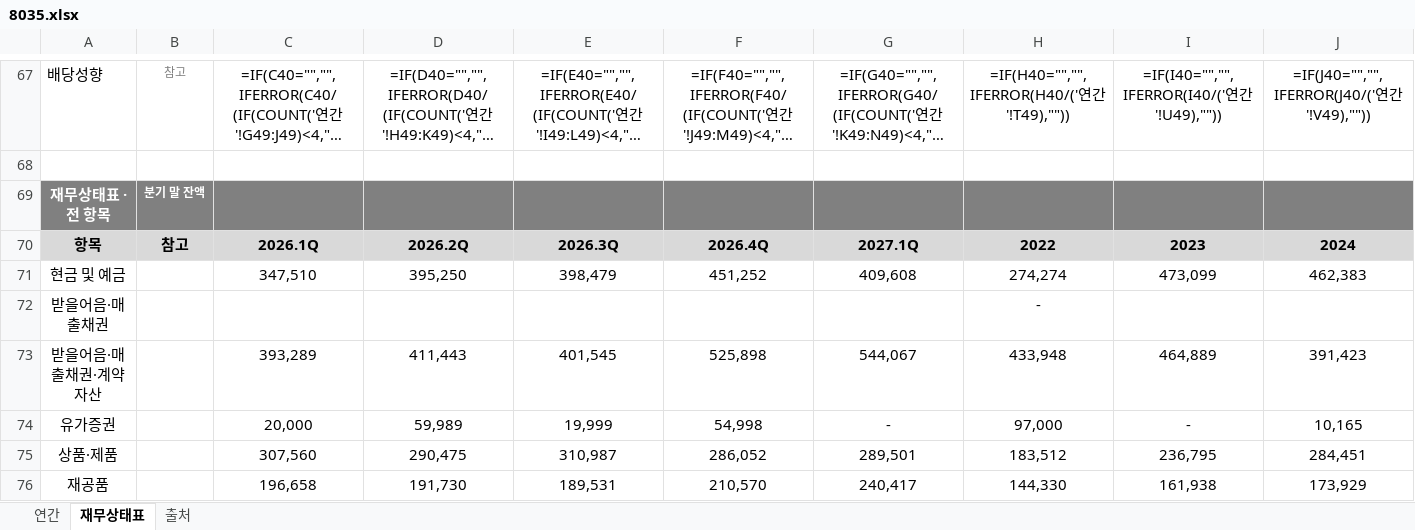
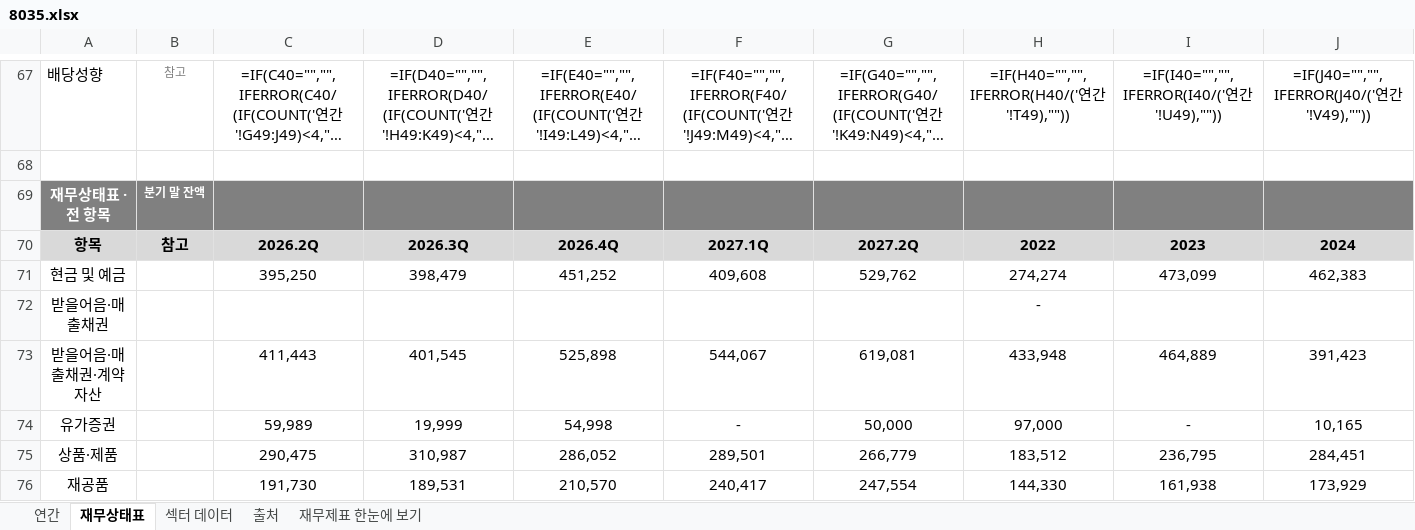
Before and after one commit to minwook1011/earnings-screener, an Excel workbook: docs/data/jp/xlsx/8035.xlsx, sheet 재무상태표, drawn as a sheet; only a part is shown, gaps mark what is left out; long unchanged cells end in …; values as stored, in another font and other column widths than the file's, no borders; formulas without a stored value are shown as written; conditional formats not drawn; the diff covers the shown part only; the diff names each change by its address in the sheet, - before the commit and + after, or states it on an @@ line.

```diff
--- a/docs/data/jp/xlsx/8035.xlsx (sheet 재무상태표)
+++ b/docs/data/jp/xlsx/8035.xlsx (sheet 재무상태표)
+sheet tab: 섹터 데이터
+sheet tab: 재무제표 한눈에 보기
-C70: 2026.1Q
+C70: 2026.2Q
-D70: 2026.2Q
+D70: 2026.3Q
-E70: 2026.3Q
+E70: 2026.4Q
-F70: 2026.4Q
+F70: 2027.1Q
-G70: 2027.1Q
+G70: 2027.2Q
-C71: 347,510
+C71: 395,250
-D71: 395,250
+D71: 398,479
-E71: 398,479
+E71: 451,252
-F71: 451,252
+F71: 409,608
-G71: 409,608
+G71: 529,762
-C73: 393,289
+C73: 411,443
-D73: 411,443
+D73: 401,545
-E73: 401,545
+E73: 525,898
-F73: 525,898
+F73: 544,067
-G73: 544,067
+G73: 619,081
-C74: 20,000
+C74: 59,989
-D74: 59,989
+D74: 19,999
-E74: 19,999
+E74: 54,998
-F74: 54,998
+F74: -
-G74: -
+G74: 50,000
-C75: 307,560
+C75: 290,475
-D75: 290,475
+D75: 310,987
-E75: 310,987
+E75: 286,052
-F75: 286,052
+F75: 289,501
-G75: 289,501
+G75: 266,779
-C76: 196,658
+C76: 191,730
-D76: 191,730
+D76: 189,531
-E76: 189,531
+E76: 210,570
-F76: 210,570
+F76: 240,417
-G76: 240,417
+G76: 247,554
```
Also changed, not shown: 2 added rows, 2 removed rows and 306 edited cells elsewhere in this sheet, sheet 연간, sheet 출처, charts or pictures, 5 other files.
